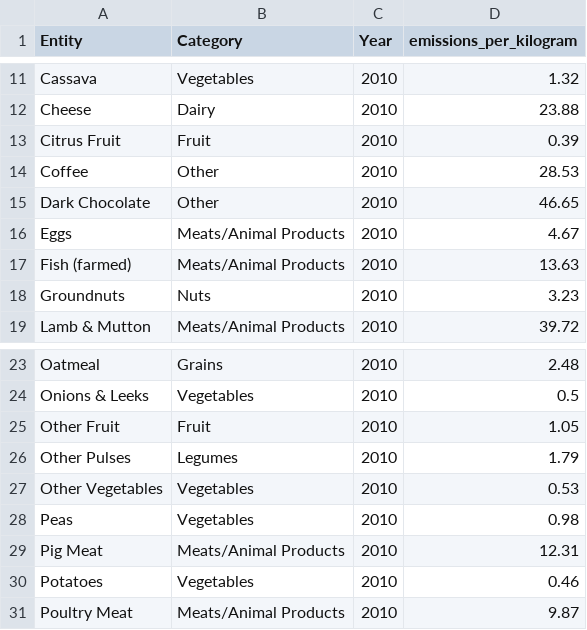
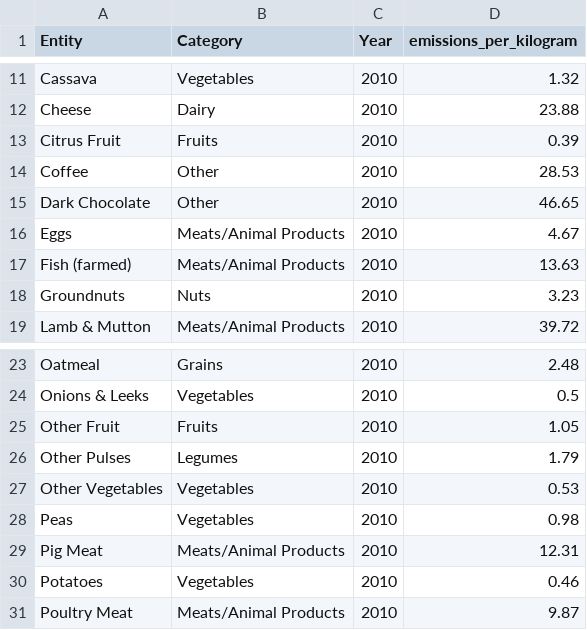
Before and after one commit to rachelm27/rachelm27.github.io, a CSV file: ghg-per-kg-poore.csv, drawn as a sheet; only a part is shown, gaps mark what is left out.

```diff
--- a/ghg-per-kg-poore.csv
+++ b/ghg-per-kg-poore.csv
@@ -12,3 +12,3 @@ Cassava,Vegetables,2010,1.32
 Cheese,Dairy,2010,23.88
-Citrus Fruit,Fruit,2010,0.39
+Citrus Fruit,Fruits,2010,0.39
 Coffee,Other,2010,28.53
@@ -24,3 +24,3 @@ Oatmeal,Grains,2010,2.48
 Onions & Leeks,Vegetables,2010,0.5
-Other Fruit,Fruit,2010,1.05
+Other Fruit,Fruits,2010,1.05
 Other Pulses,Legumes,2010,1.79
```
Also changed, not shown: 1 other file.
